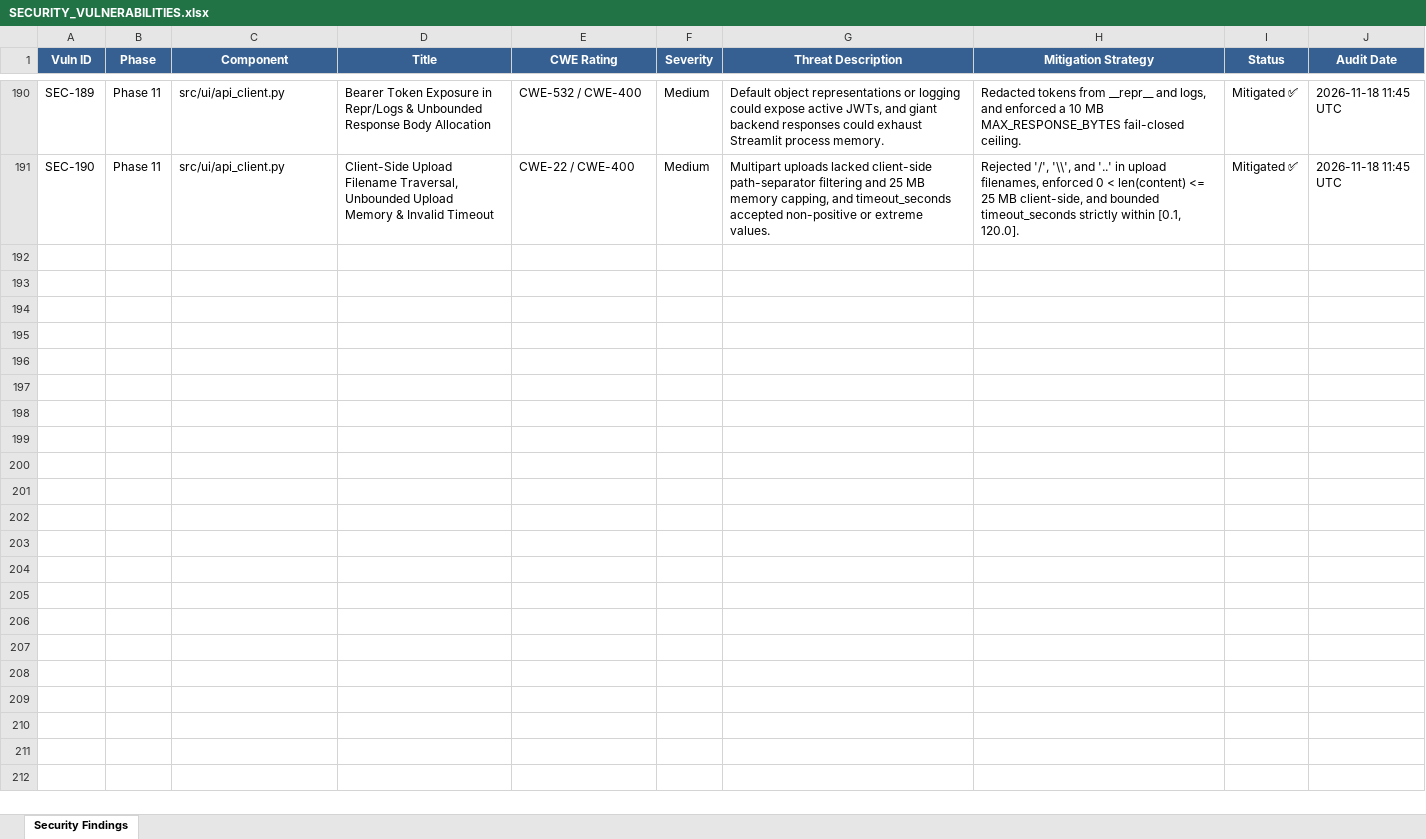
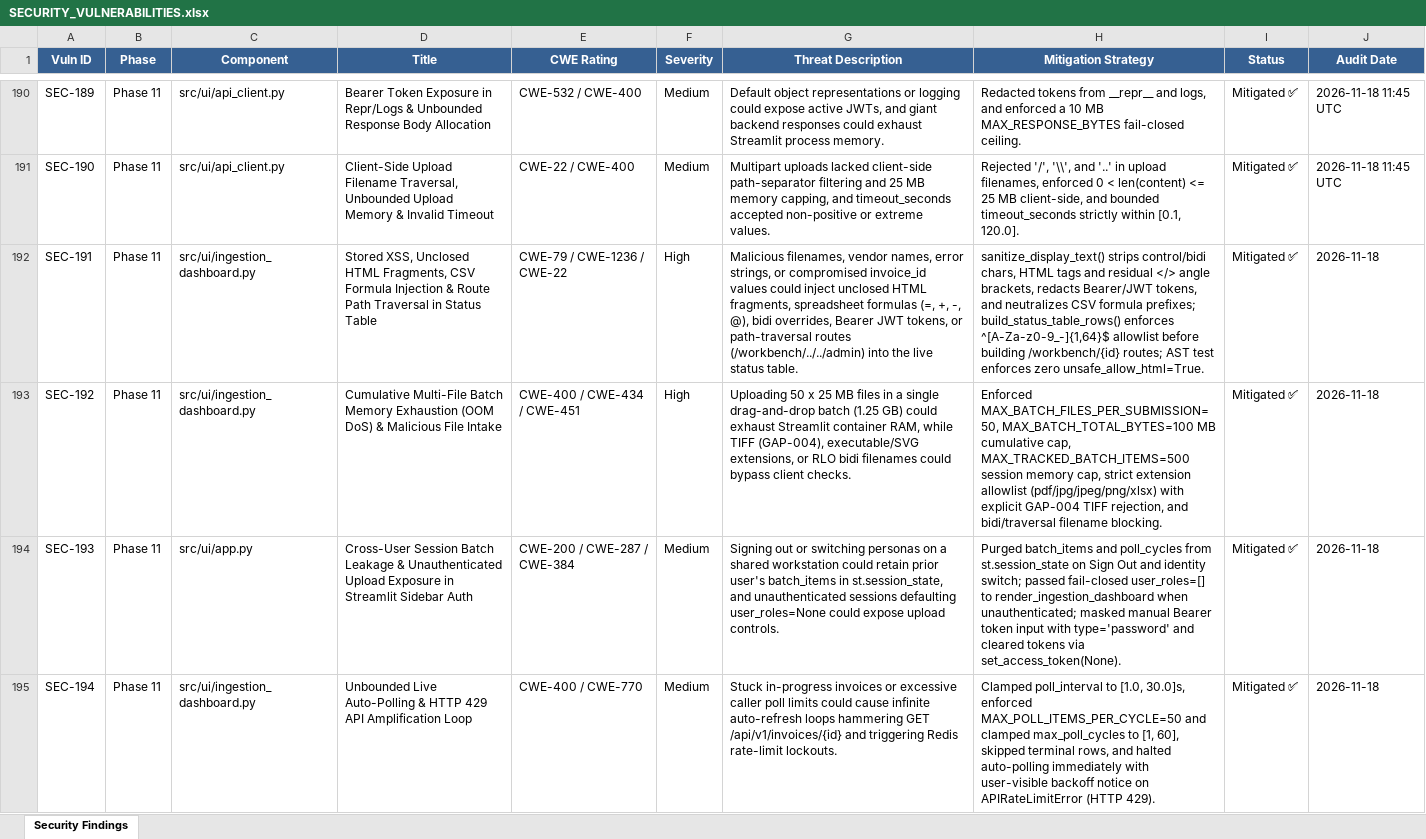
Before and after one commit to lokesh-repaka/enterprise-ap-invoice-automation, an Excel workbook: docs/SECURITY_VULNERABILITIES.xlsx, sheet Security Findings, drawn as a sheet; only a part is shown, gaps mark what is left out; values as stored, in another font and other column widths than the file's, no borders; the diff names each change by its address in the sheet, - before the commit and + after, or states it on an @@ line.

```diff
--- a/docs/SECURITY_VULNERABILITIES.xlsx (sheet Security Findings)
+++ b/docs/SECURITY_VULNERABILITIES.xlsx (sheet Security Findings)
+row 192: SEC-191 | Phase 11 | src/ui/ingestion_dashboard.py | Stored XSS, Unclosed HTML Fragments, CSV Formula Injection & Route Path Traversal in Status Table | CWE-79 / CWE-1236 / CWE-22 | High | Malicious filenames, vendor names, error strings, or compromised invoice_id values could inject unclosed HTML fragments, spreadsheet formulas (=, +, -, @), bidi overrides, Bearer JWT tokens, or path-traversal routes (/workbench/../../admin) into the live status table. | sanitize_display_text() strips control/bidi chars, HTML tags and residual </> angle brackets, redacts Bearer/JWT tokens, and neutralizes CSV formula prefixes; build_status_table_rows() enforces ^[A-Za-z0-9_-]{1,64}$ allowlist before building /workbench/{id} routes; AST test enforces zero unsafe_allow_html=True. | Mitigated ✅ | 2026-11-18
+row 193: SEC-192 | Phase 11 | src/ui/ingestion_dashboard.py | Cumulative Multi-File Batch Memory Exhaustion (OOM DoS) & Malicious File Intake | CWE-400 / CWE-434 / CWE-451 | High | Uploading 50 x 25 MB files in a single drag-and-drop batch (1.25 GB) could exhaust Streamlit container RAM, while TIFF (GAP-004), executable/SVG extensions, or RLO bidi filenames could bypass client checks. | Enforced MAX_BATCH_FILES_PER_SUBMISSION=50, MAX_BATCH_TOTAL_BYTES=100 MB cumulative cap, MAX_TRACKED_BATCH_ITEMS=500 session memory cap, strict extension allowlist (pdf/jpg/jpeg/png/xlsx) with explicit GAP-004 TIFF rejection, and bidi/traversal filename blocking. | Mitigated ✅ | 2026-11-18
+row 194: SEC-193 | Phase 11 | src/ui/app.py | Cross-User Session Batch Leakage & Unauthenticated Upload Exposure in Streamlit Sidebar Auth | CWE-200 / CWE-287 / CWE-384 | Medium | Signing out or switching personas on a shared workstation could retain prior user's batch_items in st.session_state, and unauthenticated sessions defaulting user_roles=None could expose upload controls. | Purged batch_items and poll_cycles from st.session_state on Sign Out and identity switch; passed fail-closed user_roles=[] to render_ingestion_dashboard when unauthenticated; masked manual Bearer token input with type='password' and cleared tokens via set_access_token(None). | Mitigated ✅ | 2026-11-18
+row 195: SEC-194 | Phase 11 | src/ui/ingestion_dashboard.py | Unbounded Live Auto-Polling & HTTP 429 API Amplification Loop | CWE-400 / CWE-770 | Medium | Stuck in-progress invoices or excessive caller poll limits could cause infinite auto-refresh loops hammering GET /api/v1/invoices/{id} and triggering Redis rate-limit lockouts. | Clamped poll_interval to [1.0, 30.0]s, enforced MAX_POLL_ITEMS_PER_CYCLE=50 and clamped max_poll_cycles to [1, 60], skipped terminal rows, and halted auto-polling immediately with user-visible backoff notice on APIRateLimitError (HTTP 429). | Mitigated ✅ | 2026-11-18
```
Also changed, not shown: docs/TEST_CASES.xlsx, 6 other files.
